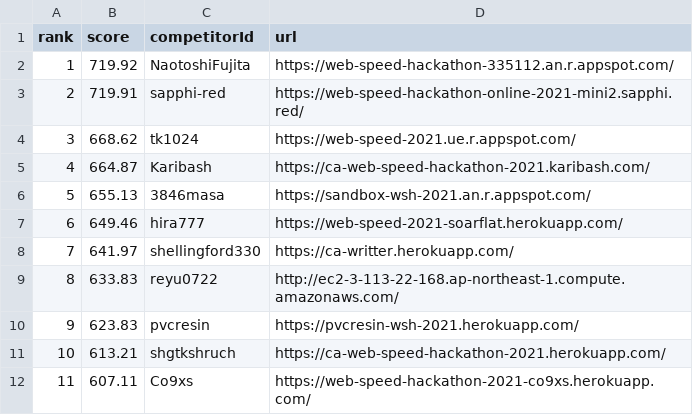
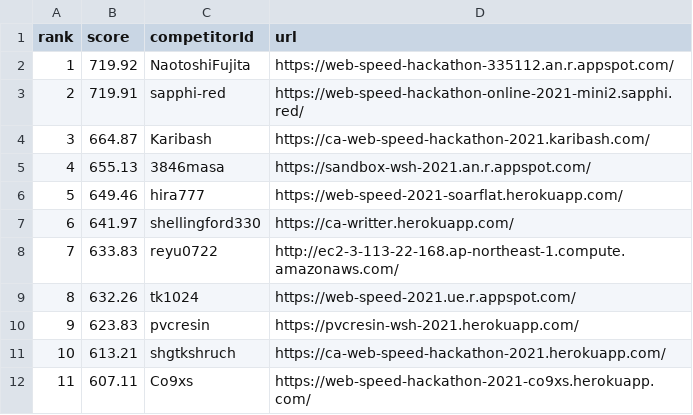
Before and after one commit to CyberAgentHack/web-speed-hackathon-2021-leaderboard, a CSV file: score.csv, drawn as a sheet; only a part is shown; removed rows and columns are numbered as before the commit, all else as after; the diff names each change by its address in the sheet, - before the commit and + after, or states it on an @@ line.

```diff
--- a/score.csv
+++ b/score.csv
-row 4: 3 | 668.62 | tk1024 | https://web-speed-2021.ue.r.appspot.com/
@@ column A (rank) renumbered between rows 4 and 8 @@
+row 9: 8 | 632.26 | tk1024 | https://web-speed-2021.ue.r.appspot.com/
```
Also changed, not shown: 1 other file.
